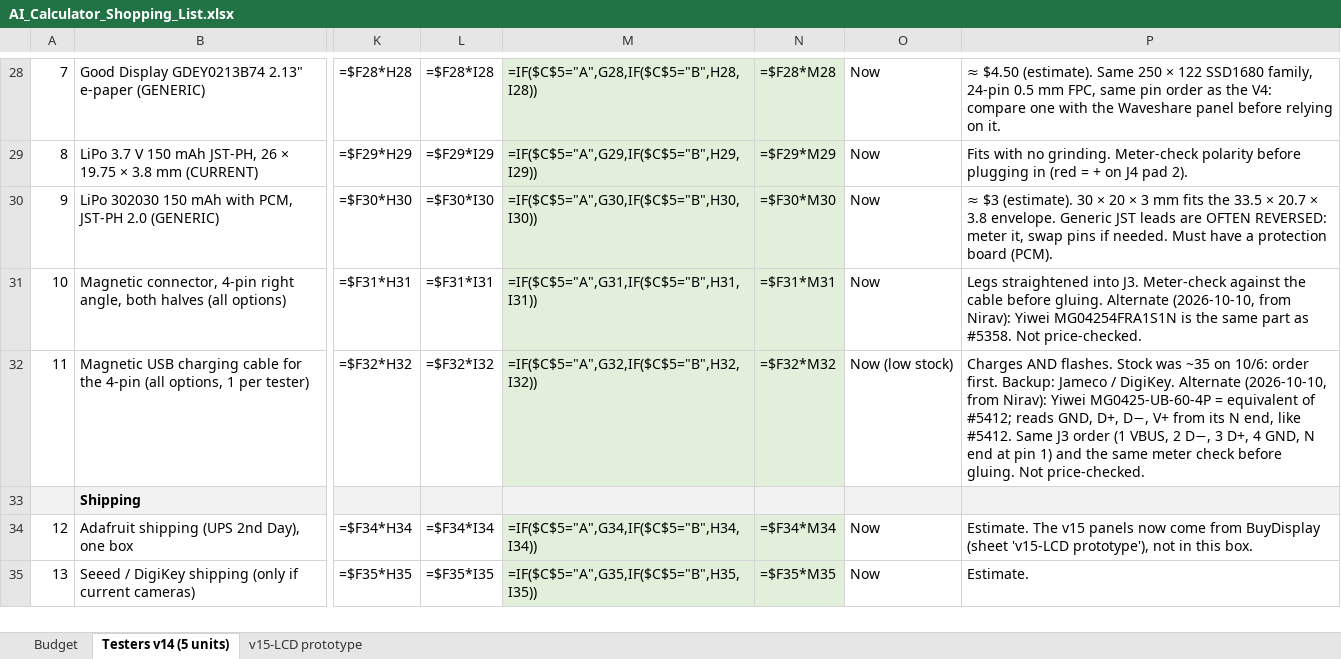
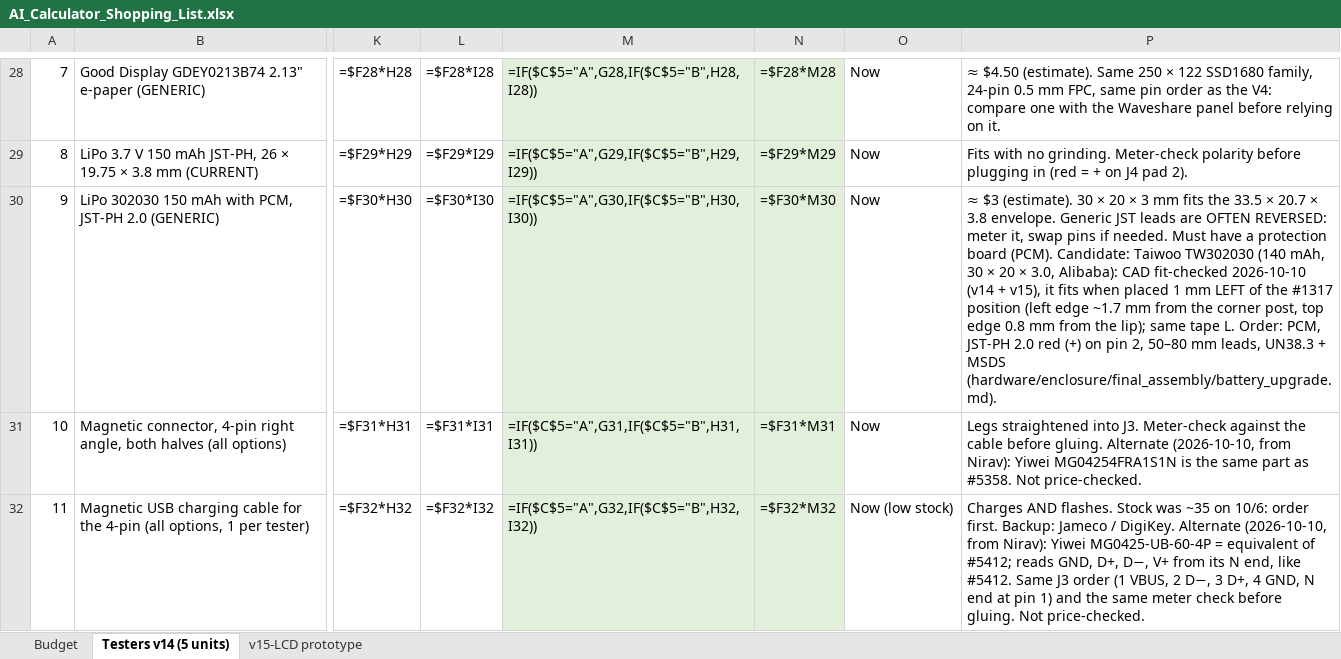
Before and after one commit to niravkumar2008/AI-CALCULATOR, an Excel workbook: Claude outputs/AI_Calculator_Shopping_List.xlsx, sheet Testers v14 (5 units), drawn as a sheet; only a part is shown, gaps mark what is left out; the shorter side is filled out with more unchanged rows; values as stored, in another font and other column widths than the file's, no borders; formulas without a stored value are shown as written; the diff names each change by its address in the sheet, - before the commit and + after, or states it on an @@ line.

```diff
--- a/Claude outputs/AI_Calculator_Shopping_List.xlsx (sheet Testers v14 (5 units))
+++ b/Claude outputs/AI_Calculator_Shopping_List.xlsx (sheet Testers v14 (5 units))
-P30: …board (PCM).
+P30: …board (PCM). Candidate: Taiwoo TW302030 (140 mAh, 30 × 20 × 3.0, Alibaba): CAD fit-checked 2026-10-10 (v14 + v15), it fits when placed 1 mm LEFT of the #1317 position (left edge ~1.7 mm from the corner post, top edge 0.8 mm from the lip); same tape L. Order: PCM, JST-PH 2.0 red (+) on pin 2, 50–80 mm leads, UN38.3 + MSDS (hardware/enclosure/final_assembly/battery_upgrade.md).
```
Also changed, not shown: Claude outputs/Alibaba_Bulk_Sourcing.xlsx, 13 other files.
